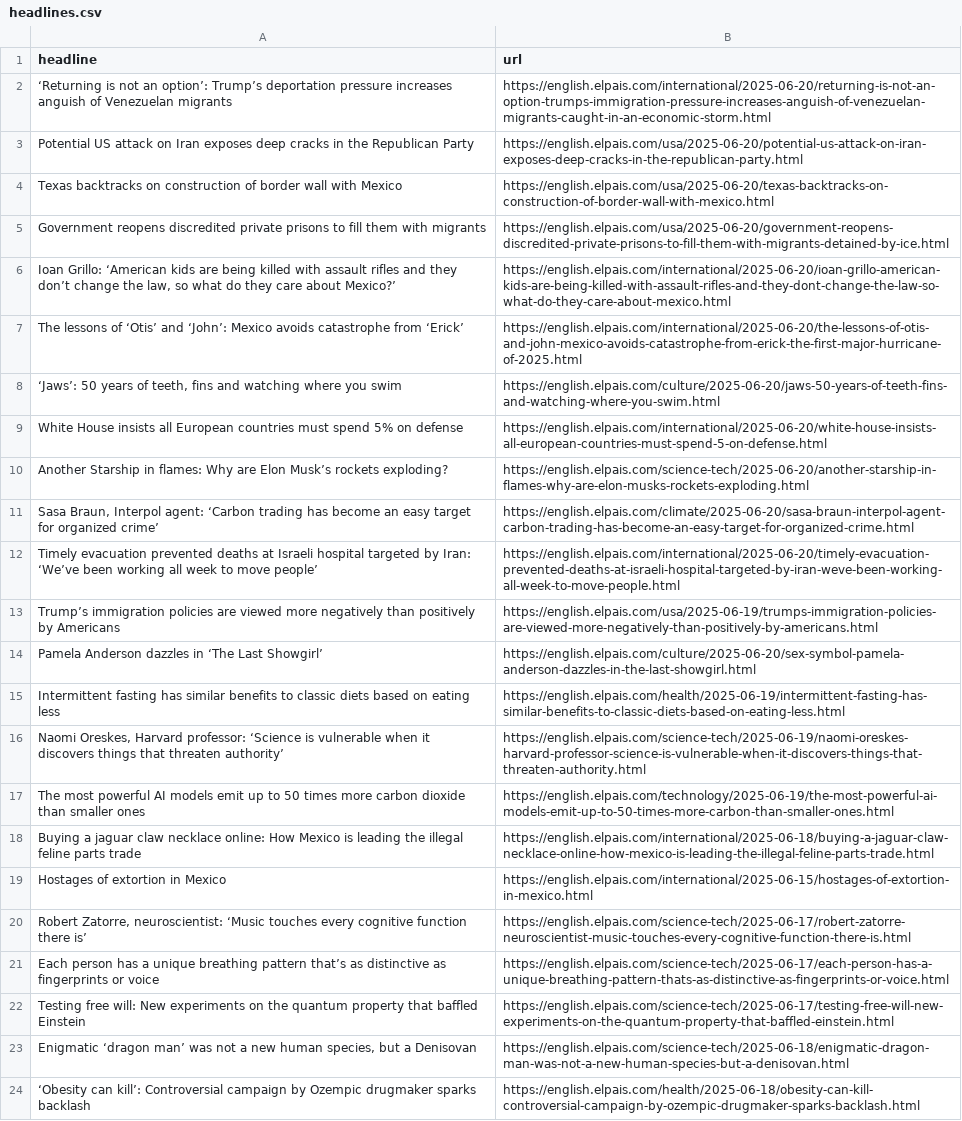
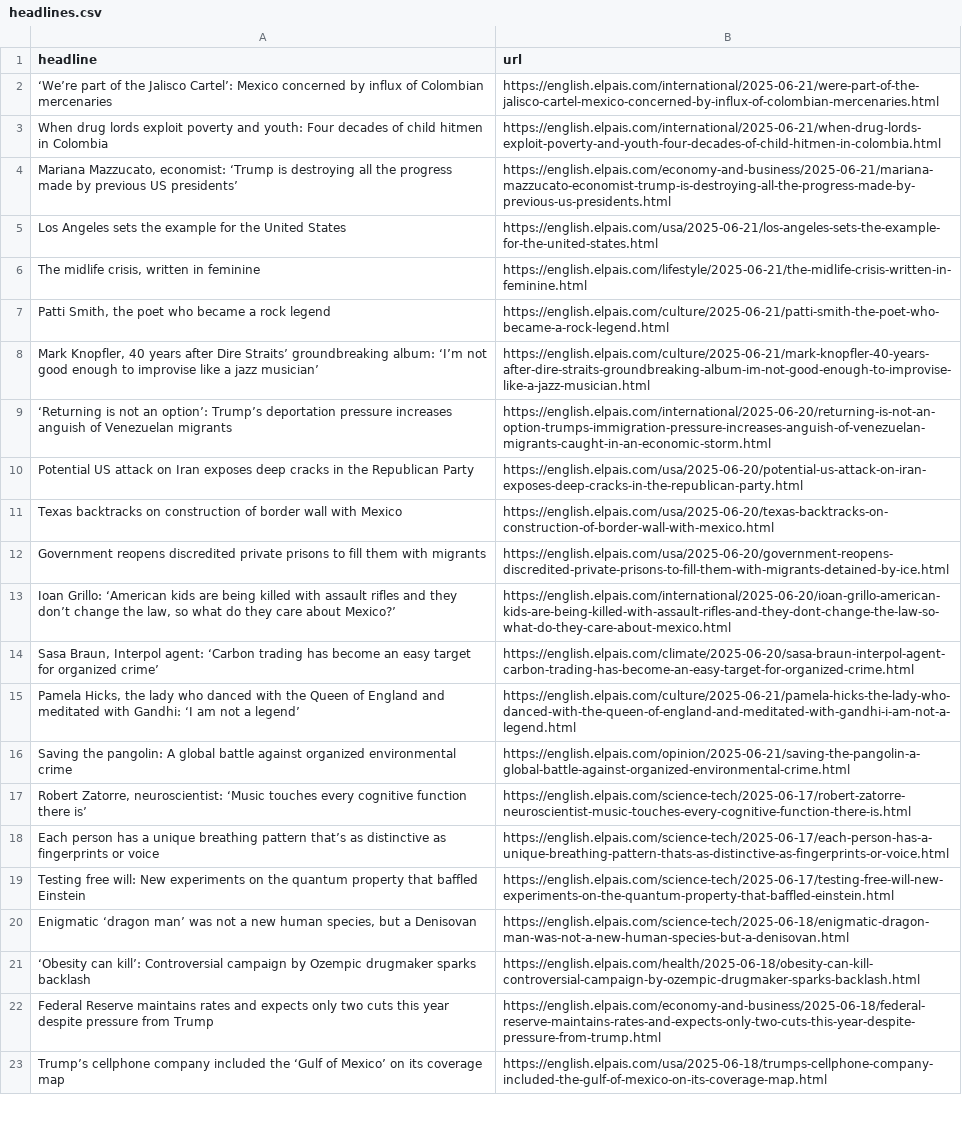
Before and after one commit to Filipe-Teles/el-pais-autoscraper, a CSV file: headlines.csv, drawn as a sheet; only a part is shown; the shorter side is filled out with more unchanged rows; the diff covers the shown part only.

```diff
--- a/headlines.csv
+++ b/headlines.csv
@@ -1,2 +1,9 @@
 headline,url
+‘We’re part of the Jalisco Cartel’: Mexico concerned by influx of Colombian mercenaries,https://english.elpais.com/international/2025-06-21/were-part-of-the-jalisco-cartel-mexico-concerned-by-influx-of-colombian-mercenaries.html
+When drug lords exploit poverty and youth: Four decades of child hitmen in Colombia,https://english.elpais.com/international/2025-06-21/when-drug-lords-exploit-poverty-and-youth-four-decades-of-child-hitmen-in-colombia.html
+"Mariana Mazzucato, economist: ‘Trump is destroying all the progress made by previous US presidents’",https://english.elpais.com/economy-and-business/2025-06-21/mariana-mazzucato-economist-trump-is-destroying-all-the-progress-made-by-previous-us-presidents.html
+Los Angeles sets the example for the United States ,https://english.elpais.com/usa/2025-06-21/los-angeles-sets-the-example-for-the-united-states.html
+"The midlife crisis, written in feminine ",https://english.elpais.com/lifestyle/2025-06-21/the-midlife-crisis-written-in-feminine.html
+"Patti Smith, the poet who became a rock legend",https://english.elpais.com/culture/2025-06-21/patti-smith-the-poet-who-became-a-rock-legend.html
+"Mark Knopfler, 40 years after Dire Straits’ groundbreaking album: ‘I’m not good enough to improvise like a jazz musician’",https://english.elpais.com/culture/2025-06-21/mark-knopfler-40-years-after-dire-straits-groundbreaking-album-im-not-good-enough-to-improvise-like-a-jazz-musician.html
 ‘Returning is not an option’: Trump’s deportation pressure increases anguish of Venezuelan migrants,https://english.elpais.com/international/2025-06-20/returning-is-not-an-option-trumps-immigration-pressure-increases-anguish-of-venezuelan-migrants-caught-in-an-economic-storm.html
@@ -6,15 +13,5 @@ Government reopens discredited private prisons to fill them with migrants,https:
 "Ioan Grillo: ‘American kids  are being killed with assault rifles and they don’t change the law, so what do they care about Mexico?’",https://english.elpais.com/international/2025-06-20/ioan-grillo-american-kids-are-being-killed-with-assault-rifles-and-they-dont-change-the-law-so-what-do-they-care-about-mexico.html
-The lessons of ‘Otis’ and ‘John’: Mexico avoids catastrophe from ‘Erick’,https://english.elpais.com/international/2025-06-20/the-lessons-of-otis-and-john-mexico-avoids-catastrophe-from-erick-the-first-major-hurricane-of-2025.html
-"‘Jaws’: 50 years of teeth, fins and watching where you swim",https://english.elpais.com/culture/2025-06-20/jaws-50-years-of-teeth-fins-and-watching-where-you-swim.html
-White House insists all European countries must spend 5% on defense,https://english.elpais.com/international/2025-06-20/white-house-insists-all-european-countries-must-spend-5-on-defense.html
-Another Starship in flames: Why are Elon Musk’s rockets exploding?,https://english.elpais.com/science-tech/2025-06-20/another-starship-in-flames-why-are-elon-musks-rockets-exploding.html
 "Sasa Braun, Interpol agent: ‘Carbon trading has become an easy target for organized crime’",https://english.elpais.com/climate/2025-06-20/sasa-braun-interpol-agent-carbon-trading-has-become-an-easy-target-for-organized-crime.html
-Timely evacuation prevented deaths at Israeli hospital targeted by Iran: ‘We’ve been working all week to move people’,https://english.elpais.com/international/2025-06-20/timely-evacuation-prevented-deaths-at-israeli-hospital-targeted-by-iran-weve-been-working-all-week-to-move-people.html
-Trump’s immigration policies are viewed more negatively than positively by Americans,https://english.elpais.com/usa/2025-06-19/trumps-immigration-policies-are-viewed-more-negatively-than-positively-by-americans.html
-Pamela Anderson dazzles in ‘The Last Showgirl’,https://english.elpais.com/culture/2025-06-20/sex-symbol-pamela-anderson-dazzles-in-the-last-showgirl.html
-Intermittent fasting has similar benefits to classic diets based on eating less ,https://english.elpais.com/health/2025-06-19/intermittent-fasting-has-similar-benefits-to-classic-diets-based-on-eating-less.html
-"Naomi Oreskes, Harvard professor: ‘Science is vulnerable when it discovers things that threaten authority’",https://english.elpais.com/science-tech/2025-06-19/naomi-oreskes-harvard-professor-science-is-vulnerable-when-it-discovers-things-that-threaten-authority.html
-The most powerful AI models emit up to 50 times more carbon dioxide than smaller ones,https://english.elpais.com/technology/2025-06-19/the-most-powerful-ai-models-emit-up-to-50-times-more-carbon-than-smaller-ones.html
-Buying a jaguar claw necklace online: How Mexico is leading the illegal feline parts trade,https://english.elpais.com/international/2025-06-18/buying-a-jaguar-claw-necklace-online-how-mexico-is-leading-the-illegal-feline-parts-trade.html
-Hostages of extortion in Mexico,https://english.elpais.com/international/2025-06-15/hostages-of-extortion-in-mexico.html
+"Pamela Hicks, the lady who danced with the Queen of England and meditated with Gandhi: ‘I am not a legend’",https://english.elpais.com/culture/2025-06-21/pamela-hicks-the-lady-who-danced-with-the-queen-of-england-and-meditated-with-gandhi-i-am-not-a-legend.html
+Saving the pangolin: A global battle against organized environmental crime,https://english.elpais.com/opinion/2025-06-21/saving-the-pangolin-a-global-battle-against-organized-environmental-crime.html
 "Robert Zatorre, neuroscientist: ‘Music touches every cognitive function there is’",https://english.elpais.com/science-tech/2025-06-17/robert-zatorre-neuroscientist-music-touches-every-cognitive-function-there-is.html
```
Also changed, not shown: 5 removed rows elsewhere in this file.
